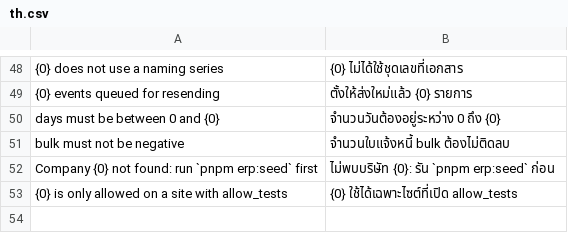
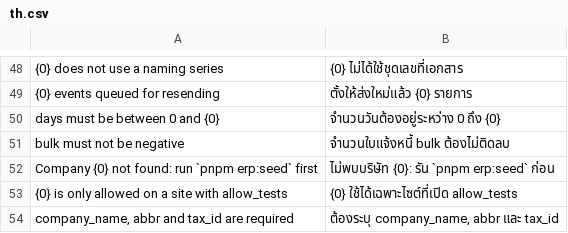
Before and after one commit to atipongsena/erp-town, a CSV file: frappe-apps/erp_town/erp_town/translations/th.csv, drawn as a sheet; only a part is shown, gaps mark what is left out.

```diff
--- a/frappe-apps/erp_town/erp_town/translations/th.csv
+++ b/frappe-apps/erp_town/erp_town/translations/th.csv
@@ -53 +53,2 @@ Company {0} not found: run `pnpm erp:seed` first,ไม่พบบริษั
 {0} is only allowed on a site with allow_tests,{0} ใช้ได้เฉพาะไซต์ที่เปิด allow_tests
+"company_name, abbr and tax_id are required","ต้องระบุ company_name, abbr และ tax_id"
```
